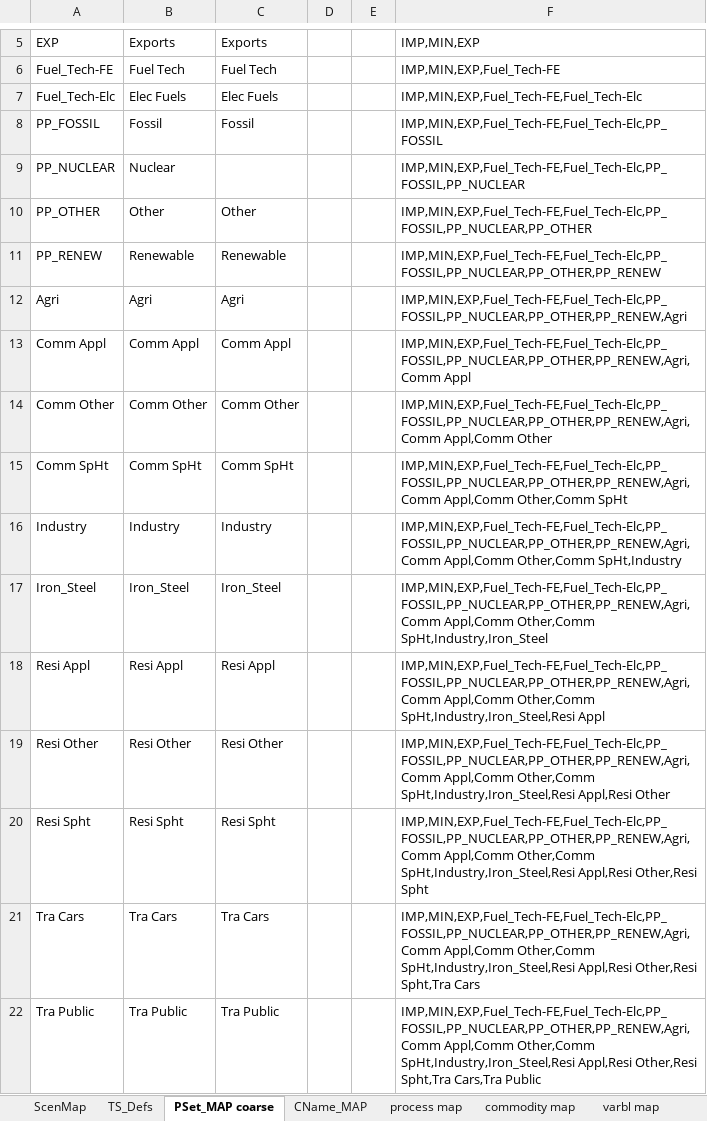
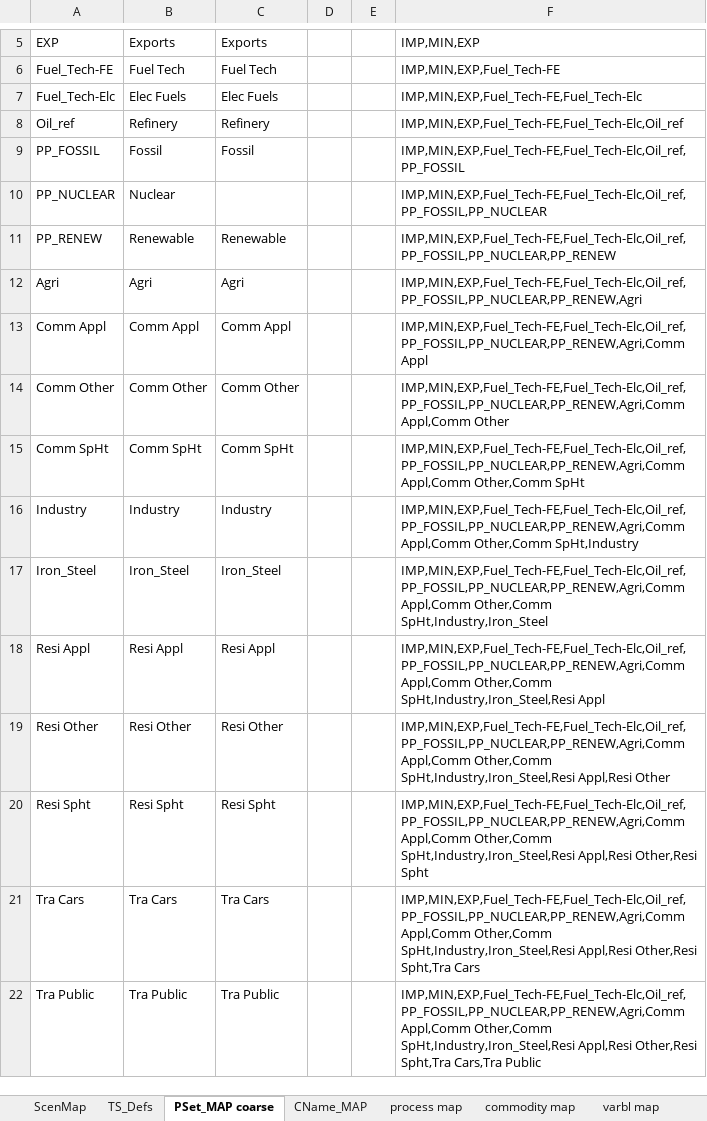
Before and after one commit to akanudia/DemoS_012, an Excel workbook: LMADefs-DemoModels.xlsm, sheet PSet_MAP coarse, drawn as a sheet; only a part is shown, gaps mark what is left out; values as stored, in another font and other column widths than the file's, no borders; removed rows and columns are numbered as before the commit, all else as after; the diff names each change by its address in the sheet, - before the commit and + after, or states it on an @@ line.

```diff
--- a/LMADefs-DemoModels.xlsm (sheet PSet_MAP coarse)
+++ b/LMADefs-DemoModels.xlsm (sheet PSet_MAP coarse)
+row 8: Oil_ref | Refinery | Refinery |  |  | IMP,MIN,EXP,Fuel_Tech-FE,Fuel_Tech-Elc,Oil_ref
-F9: IMP,MIN,EXP,Fuel_Tech-FE,Fuel_Tech-Elc,PP_FOSSIL
+F9: IMP,MIN,EXP,Fuel_Tech-FE,Fuel_Tech-Elc,Oil_ref,PP_FOSSIL
-F10: IMP,MIN,EXP,Fuel_Tech-FE,Fuel_Tech-Elc,PP_FOSSIL,PP_NUCLEAR
+F10: IMP,MIN,EXP,Fuel_Tech-FE,Fuel_Tech-Elc,Oil_ref,PP_FOSSIL,PP_NUCLEAR
-row 10: PP_OTHER | Other | Other |  |  | IMP,MIN,EXP,Fuel_Tech-FE,Fuel_Tech-Elc,PP_FOSSIL,PP_NUCLEAR,PP_OTHER
-F11: IMP,MIN,EXP,Fuel_Tech-FE,Fuel_Tech-Elc,PP_FOSSIL,PP_NUCLEAR,PP_OTHER,PP_RENEW
+F11: IMP,MIN,EXP,Fuel_Tech-FE,Fuel_Tech-Elc,Oil_ref,PP_FOSSIL,PP_NUCLEAR,PP_RENEW
-F12: IMP,MIN,EXP,Fuel_Tech-FE,Fuel_Tech-Elc,PP_FOSSIL,PP_NUCLEAR,PP_OTHER,PP_RENEW,Agri
+F12: IMP,MIN,EXP,Fuel_Tech-FE,Fuel_Tech-Elc,Oil_ref,PP_FOSSIL,PP_NUCLEAR,PP_RENEW,Agri
-F13: IMP,MIN,EXP,Fuel_Tech-FE,Fuel_Tech-Elc,PP_FOSSIL,PP_NUCLEAR,PP_OTHER,PP_RENEW,Agri,Comm Appl
+F13: IMP,MIN,EXP,Fuel_Tech-FE,Fuel_Tech-Elc,Oil_ref,PP_FOSSIL,PP_NUCLEAR,PP_RENEW,Agri,Comm Appl
-F14: IMP,MIN,EXP,Fuel_Tech-FE,Fuel_Tech-Elc,PP_FOSSIL,PP_NUCLEAR,PP_OTHER,PP_RENEW,Agri,Comm Appl,Comm Other
+F14: IMP,MIN,EXP,Fuel_Tech-FE,Fuel_Tech-Elc,Oil_ref,PP_FOSSIL,PP_NUCLEAR,PP_RENEW,Agri,Comm Appl,Comm Other
-F15: IMP,MIN,EXP,Fuel_Tech-FE,Fuel_Tech-Elc,PP_FOSSIL,PP_NUCLEAR,PP_OTHER,PP_RENEW,Agri,Comm Appl,Comm Other,Comm…
+F15: IMP,MIN,EXP,Fuel_Tech-FE,Fuel_Tech-Elc,Oil_ref,PP_FOSSIL,PP_NUCLEAR,PP_RENEW,Agri,Comm Appl,Comm Other,Comm…
-F16: IMP,MIN,EXP,Fuel_Tech-FE,Fuel_Tech-Elc,PP_FOSSIL,PP_NUCLEAR,PP_OTHER,PP_RENEW,Agri,Comm Appl,Comm Other,Comm…
+F16: IMP,MIN,EXP,Fuel_Tech-FE,Fuel_Tech-Elc,Oil_ref,PP_FOSSIL,PP_NUCLEAR,PP_RENEW,Agri,Comm Appl,Comm Other,Comm…
-F17: IMP,MIN,EXP,Fuel_Tech-FE,Fuel_Tech-Elc,PP_FOSSIL,PP_NUCLEAR,PP_OTHER,PP_RENEW,Agri,Comm Appl,Comm Other,Comm…
+F17: IMP,MIN,EXP,Fuel_Tech-FE,Fuel_Tech-Elc,Oil_ref,PP_FOSSIL,PP_NUCLEAR,PP_RENEW,Agri,Comm Appl,Comm Other,Comm…
-F18: IMP,MIN,EXP,Fuel_Tech-FE,Fuel_Tech-Elc,PP_FOSSIL,PP_NUCLEAR,PP_OTHER,PP_RENEW,Agri,Comm Appl,Comm Other,Comm…
+F18: IMP,MIN,EXP,Fuel_Tech-FE,Fuel_Tech-Elc,Oil_ref,PP_FOSSIL,PP_NUCLEAR,PP_RENEW,Agri,Comm Appl,Comm Other,Comm…
-F19: IMP,MIN,EXP,Fuel_Tech-FE,Fuel_Tech-Elc,PP_FOSSIL,PP_NUCLEAR,PP_OTHER,PP_RENEW,Agri,Comm Appl,Comm Other,Comm…
+F19: IMP,MIN,EXP,Fuel_Tech-FE,Fuel_Tech-Elc,Oil_ref,PP_FOSSIL,PP_NUCLEAR,PP_RENEW,Agri,Comm Appl,Comm Other,Comm…
-F20: IMP,MIN,EXP,Fuel_Tech-FE,Fuel_Tech-Elc,PP_FOSSIL,PP_NUCLEAR,PP_OTHER,PP_RENEW,Agri,Comm Appl,Comm Other,Comm…
+F20: IMP,MIN,EXP,Fuel_Tech-FE,Fuel_Tech-Elc,Oil_ref,PP_FOSSIL,PP_NUCLEAR,PP_RENEW,Agri,Comm Appl,Comm Other,Comm…
-F21: IMP,MIN,EXP,Fuel_Tech-FE,Fuel_Tech-Elc,PP_FOSSIL,PP_NUCLEAR,PP_OTHER,PP_RENEW,Agri,Comm Appl,Comm Other,Comm…
+F21: IMP,MIN,EXP,Fuel_Tech-FE,Fuel_Tech-Elc,Oil_ref,PP_FOSSIL,PP_NUCLEAR,PP_RENEW,Agri,Comm Appl,Comm Other,Comm…
-F22: IMP,MIN,EXP,Fuel_Tech-FE,Fuel_Tech-Elc,PP_FOSSIL,PP_NUCLEAR,PP_OTHER,PP_RENEW,Agri,Comm Appl,Comm Other,Comm…
+F22: IMP,MIN,EXP,Fuel_Tech-FE,Fuel_Tech-Elc,Oil_ref,PP_FOSSIL,PP_NUCLEAR,PP_RENEW,Agri,Comm Appl,Comm Other,Comm…
```
Also changed, not shown: sheet TS_Defs, formulas that keep their value, Sets-DemoModels.xlsx.
